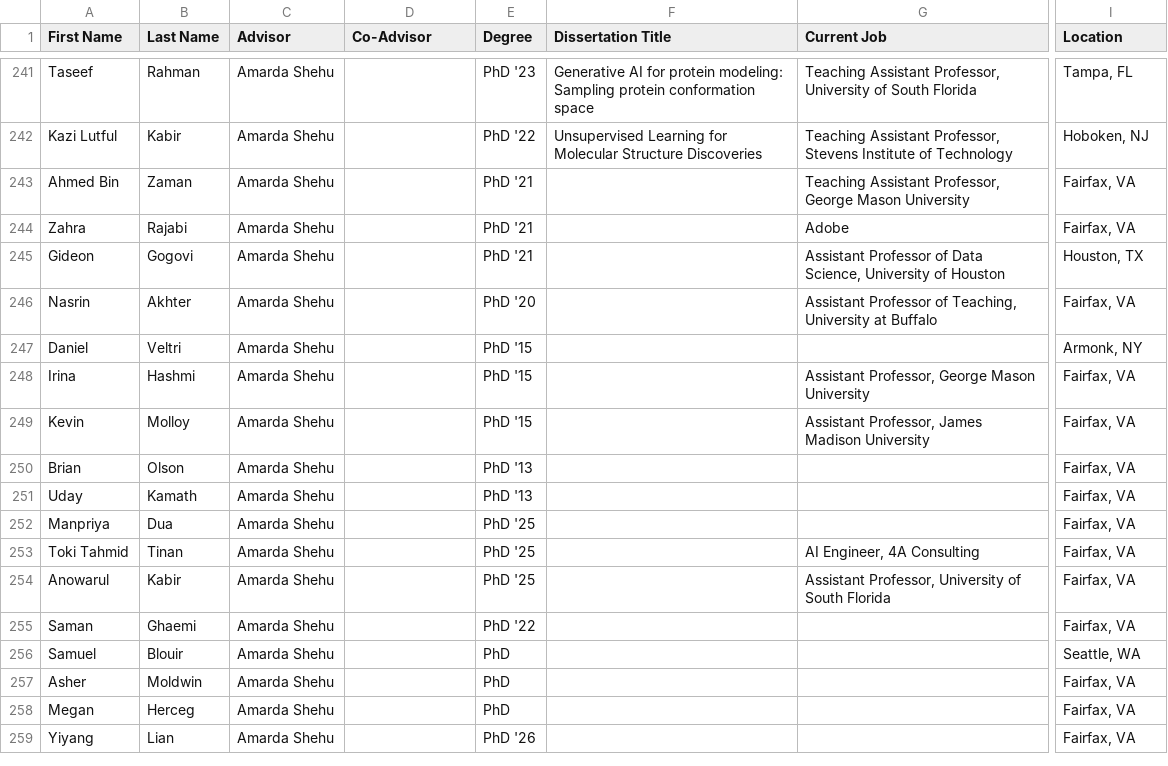
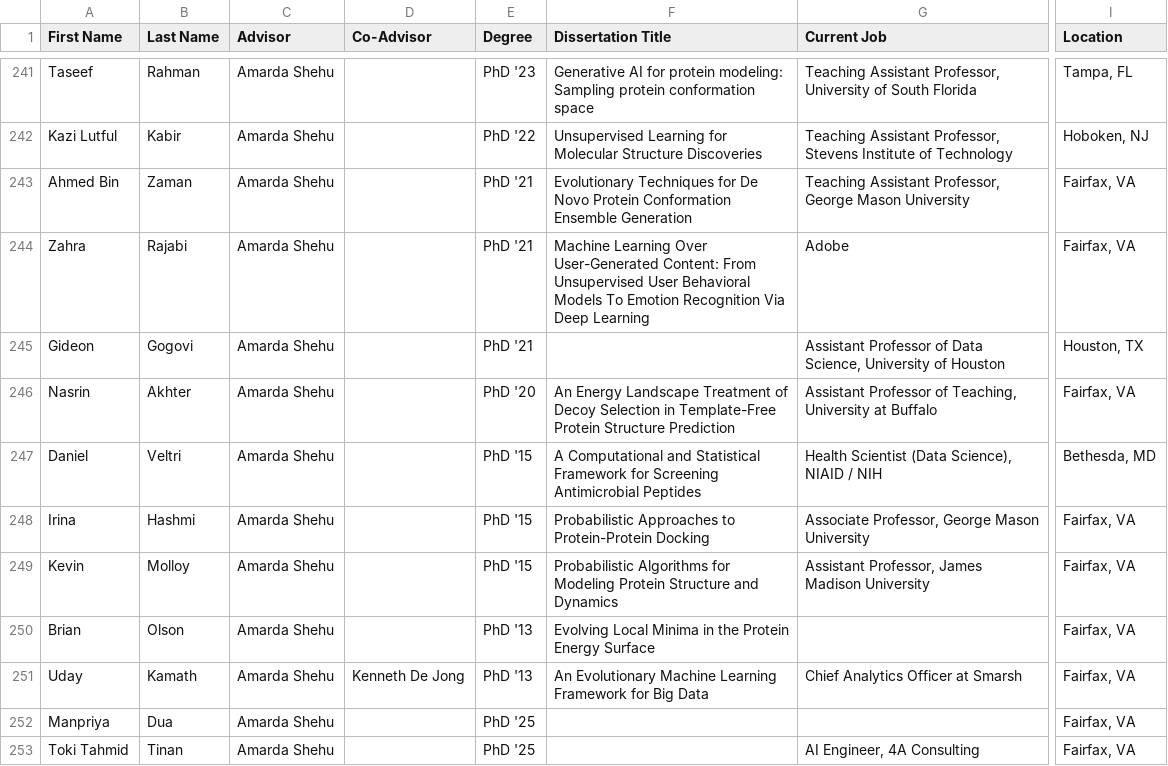
Before and after one commit to RealGMUCS/people, a CSV file: public/students.csv, drawn as a sheet; only a part is shown, gaps mark what is left out; the shorter side is filled out with more unchanged rows; the diff names each change by its address in the sheet, - before the commit and + after, or states it on an @@ line.

Commit message:
Update faculty start years, PhD alumni dissertations, and validate-data.js schema

```diff
--- a/public/students.csv
+++ b/public/students.csv
-F243 (Dissertation Title): (empty)
+F243 (Dissertation Title): Evolutionary Techniques for De Novo Protein Conformation Ensemble Generation
-F244 (Dissertation Title): (empty)
+F244 (Dissertation Title): Machine Learning Over User-Generated Content: From Unsupervised User Behavioral Models To Emotion Recognition Via Deep Learning
-F246 (Dissertation Title): (empty)
+F246 (Dissertation Title): An Energy Landscape Treatment of Decoy Selection in Template-Free Protein Structure Prediction
-F247 (Dissertation Title): (empty)
+F247 (Dissertation Title): A Computational and Statistical Framework for Screening Antimicrobial Peptides
-G247 (Current Job): (empty)
+G247 (Current Job): Health Scientist (Data Science), NIAID / NIH
-I247 (Location): Armonk, NY
+I247 (Location): Bethesda, MD
-F248 (Dissertation Title): (empty)
+F248 (Dissertation Title): Probabilistic Approaches to Protein-Protein Docking
-G248 (Current Job): Assistant Professor, George Mason University
+G248 (Current Job): Associate Professor, George Mason University
-F249 (Dissertation Title): (empty)
+F249 (Dissertation Title): Probabilistic Algorithms for Modeling Protein Structure and Dynamics
-F250 (Dissertation Title): (empty)
+F250 (Dissertation Title): Evolving Local Minima in the Protein Energy Surface
-D251 (Co-Advisor): (empty)
+D251 (Co-Advisor): Kenneth De Jong
-F251 (Dissertation Title): (empty)
+F251 (Dissertation Title): An Evolutionary Machine Learning Framework for Big Data
-G251 (Current Job): (empty)
+G251 (Current Job): Chief Analytics Officer at Smarsh
```
Also changed, not shown: public/faculty.csv, 1 other file.
